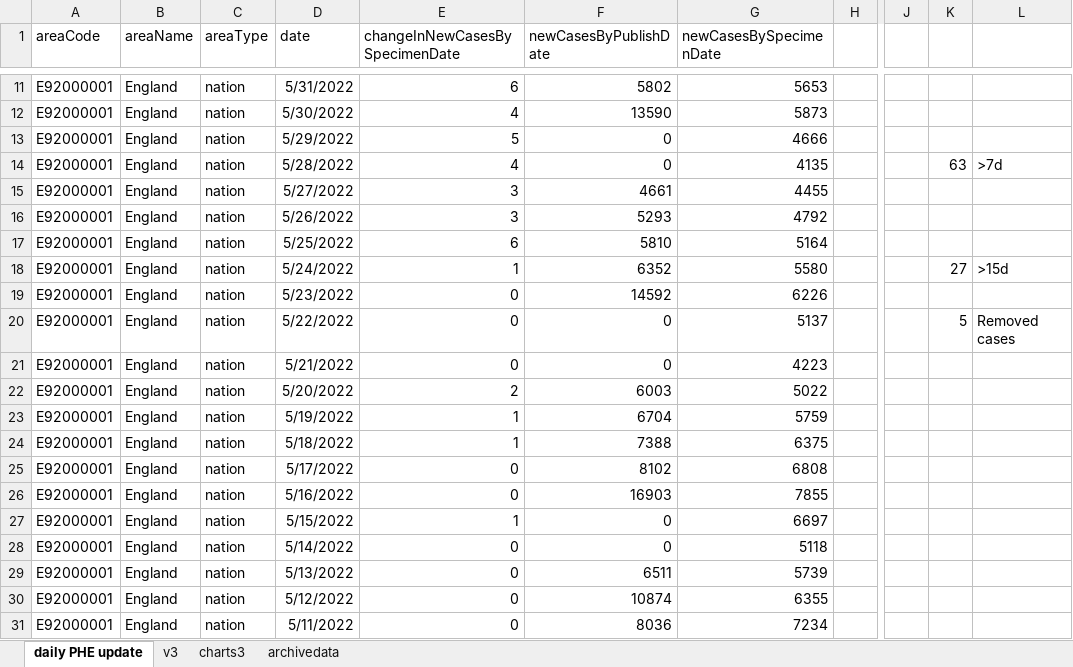
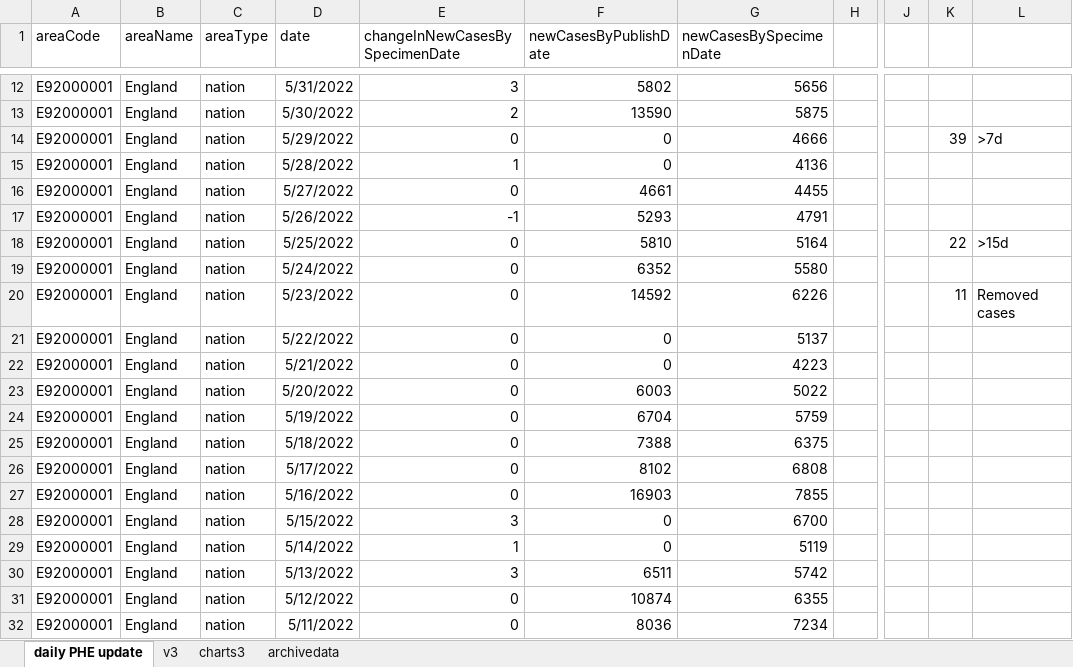
Before and after one commit to chrisdrakeuk/Cases_Reported_by_specimen_date, an Excel workbook: 602 - Eng Cases Reported by specimen date.xlsx, sheet daily PHE update, drawn as a sheet; only a part is shown, gaps mark what is left out; values as stored, in another font and other column widths than the file's, no borders; table styles not drawn; addresses are those after the commit; the diff covers the shown part only; the diff names each change by its address in the sheet, - before the commit and + after, or states it on an @@ line.

Commit message:
Update 602 - Eng Cases Reported by specimen date.xlsx

```diff
--- a/602 - Eng Cases Reported by specimen date.xlsx (sheet daily PHE update)
+++ b/602 - Eng Cases Reported by specimen date.xlsx (sheet daily PHE update)
-E12 (changeInNewCasesBySpecimenDate): 6
+E12 (changeInNewCasesBySpecimenDate): 3
-G12 (newCasesBySpecimenDate): 5653
+G12 (newCasesBySpecimenDate): 5656
-E13 (changeInNewCasesBySpecimenDate): 4
+E13 (changeInNewCasesBySpecimenDate): 2
-G13 (newCasesBySpecimenDate): 5873
+G13 (newCasesBySpecimenDate): 5875
-E14 (changeInNewCasesBySpecimenDate): 5
+E14 (changeInNewCasesBySpecimenDate): 0
-K14: (empty)
+K14: 39
-L14: (empty)
+L14: >7d
-E15 (changeInNewCasesBySpecimenDate): 4
+E15 (changeInNewCasesBySpecimenDate): 1
-G15 (newCasesBySpecimenDate): 4135
+G15 (newCasesBySpecimenDate): 4136
-K15: 63
+K15: (empty)
-L15: >7d
+L15: (empty)
-E16 (changeInNewCasesBySpecimenDate): 3
+E16 (changeInNewCasesBySpecimenDate): 0
-E17 (changeInNewCasesBySpecimenDate): 3
+E17 (changeInNewCasesBySpecimenDate): -1
-G17 (newCasesBySpecimenDate): 4792
+G17 (newCasesBySpecimenDate): 4791
-E18 (changeInNewCasesBySpecimenDate): 6
+E18 (changeInNewCasesBySpecimenDate): 0
-K18: (empty)
+K18: 22
-L18: (empty)
+L18: >15d
-E19 (changeInNewCasesBySpecimenDate): 1
+E19 (changeInNewCasesBySpecimenDate): 0
-K19: 27
+K19: (empty)
-L19: >15d
+L19: (empty)
-K20: (empty)
+K20: 11
-L20: (empty)
+L20: Removed cases
-K21: 5
+K21: (empty)
-L21: Removed cases
+L21: (empty)
-E23 (changeInNewCasesBySpecimenDate): 2
+E23 (changeInNewCasesBySpecimenDate): 0
-E24:E25 (changeInNewCasesBySpecimenDate): 1
+E24:E25 (changeInNewCasesBySpecimenDate): 0
-E28 (changeInNewCasesBySpecimenDate): 1
+E28 (changeInNewCasesBySpecimenDate): 3
-G28 (newCasesBySpecimenDate): 6697
+G28 (newCasesBySpecimenDate): 6700
-E29 (changeInNewCasesBySpecimenDate): 0
+E29 (changeInNewCasesBySpecimenDate): 1
-G29 (newCasesBySpecimenDate): 5118
+G29 (newCasesBySpecimenDate): 5119
-E30 (changeInNewCasesBySpecimenDate): 0
+E30 (changeInNewCasesBySpecimenDate): 3
-G30 (newCasesBySpecimenDate): 5739
+G30 (newCasesBySpecimenDate): 5742
```
Also changed, not shown: 1 added row and 68 edited cells elsewhere in this sheet, sheet charts3, sheet archivedata, sheet v3, charts or pictures.
